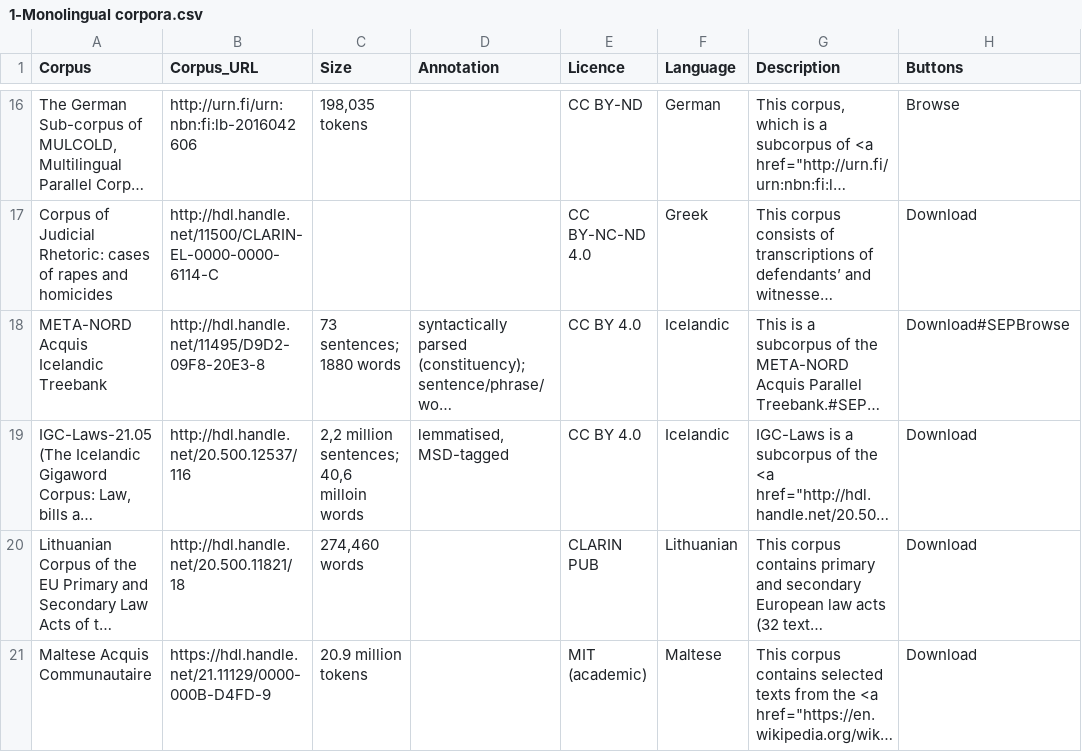
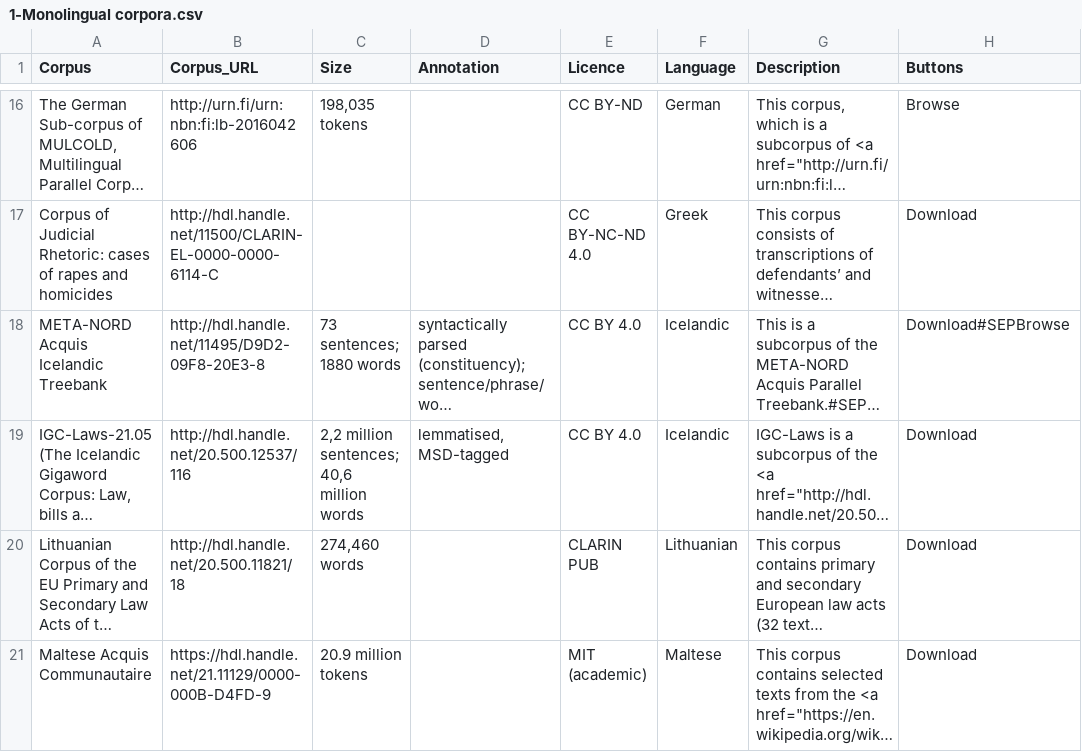
Before and after one commit to clarin-eric/resource-families-html-generator, a CSV file: resource_families/Legal corpora/1-Legal corpora in the CLARIN infrastructure/1-Monolingual corpora.csv, drawn as a sheet; only a part is shown, gaps mark what is left out; long unchanged cells end in …; the diff names each change by its address in the sheet, - before the commit and + after, or states it on an @@ line.

Commit message:
Update 1-Monolingual corpora.csv

```diff
--- a/resource_families/Legal corpora/1-Legal corpora in the CLARIN infrastructure/1-Monolingual corpora.csv
+++ b/resource_families/Legal corpora/1-Legal corpora in the CLARIN infrastructure/1-Monolingual corpora.csv
-C19 (Size): 2,2 million sentences; 40,6 milloin words
+C19 (Size): 2,2 million sentences; 40,6 million words
```
